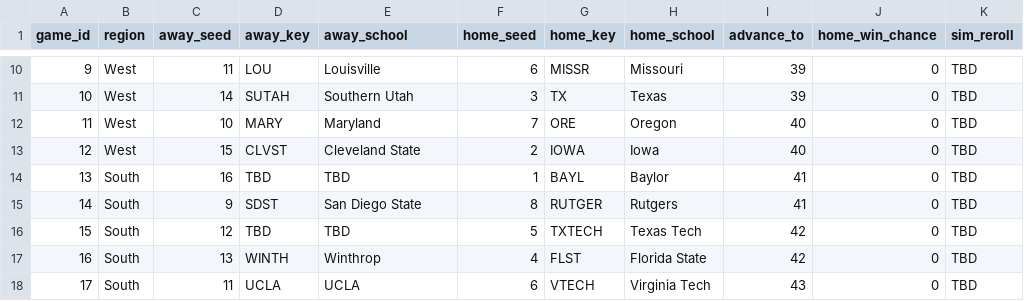
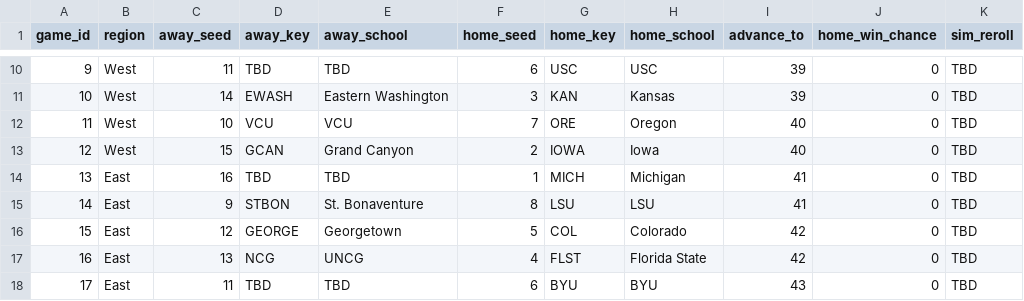
Before and after one commit to AnnuityDew/api-tarpeydev, a CSV file: src/db/matchup_table_2021.csv, drawn as a sheet; only a part is shown, gaps mark what is left out; the diff covers the shown part only; the diff names each change by its address in the sheet, - before the commit and + after, or states it on an @@ line.

```diff
--- a/src/db/matchup_table_2021.csv
+++ b/src/db/matchup_table_2021.csv
-D10 (away_key): LOU
+D10 (away_key): TBD
-E10 (away_school): Louisville
+E10 (away_school): TBD
-G10 (home_key): MISSR
+G10 (home_key): USC
-H10 (home_school): Missouri
+H10 (home_school): USC
-D11 (away_key): SUTAH
+D11 (away_key): EWASH
-E11 (away_school): Southern Utah
+E11 (away_school): Eastern Washington
-G11 (home_key): TX
+G11 (home_key): KAN
-H11 (home_school): Texas
+H11 (home_school): Kansas
-D12 (away_key): MARY
+D12 (away_key): VCU
-E12 (away_school): Maryland
+E12 (away_school): VCU
-D13 (away_key): CLVST
+D13 (away_key): GCAN
-E13 (away_school): Cleveland State
+E13 (away_school): Grand Canyon
-B14:B18 (region): South
+B14:B18 (region): East
-G14 (home_key): BAYL
+G14 (home_key): MICH
-H14 (home_school): Baylor
+H14 (home_school): Michigan
-D15 (away_key): SDST
+D15 (away_key): STBON
-E15 (away_school): San Diego State
+E15 (away_school): St. Bonaventure
-G15 (home_key): RUTGER
+G15 (home_key): LSU
-H15 (home_school): Rutgers
+H15 (home_school): LSU
-D16 (away_key): TBD
+D16 (away_key): GEORGE
-E16 (away_school): TBD
+E16 (away_school): Georgetown
-G16 (home_key): TXTECH
+G16 (home_key): COL
-H16 (home_school): Texas Tech
+H16 (home_school): Colorado
-D17 (away_key): WINTH
+D17 (away_key): NCG
-E17 (away_school): Winthrop
+E17 (away_school): UNCG
-D18 (away_key): UCLA
+D18 (away_key): TBD
-E18 (away_school): UCLA
+E18 (away_school): TBD
-G18 (home_key): VTECH
+G18 (home_key): BYU
-H18 (home_school): Virginia Tech
+H18 (home_school): BYU
```
Also changed, not shown: 131 edited cells elsewhere in this file, src/db/kenpom_2021.csv, src/db/school_names.csv, 1 other file.
